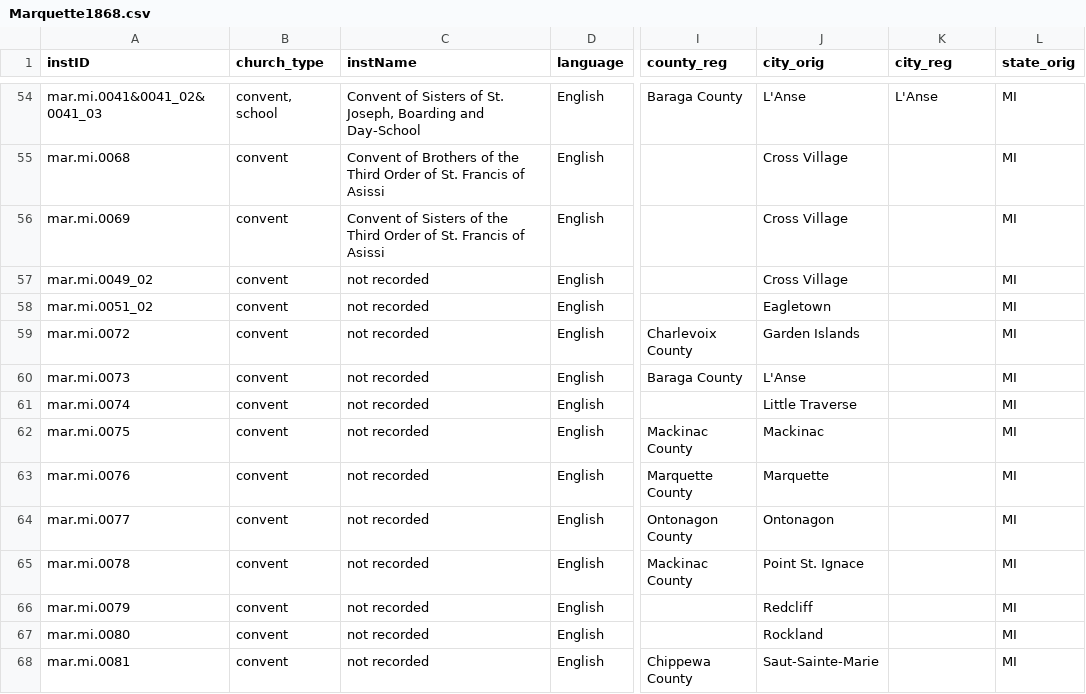
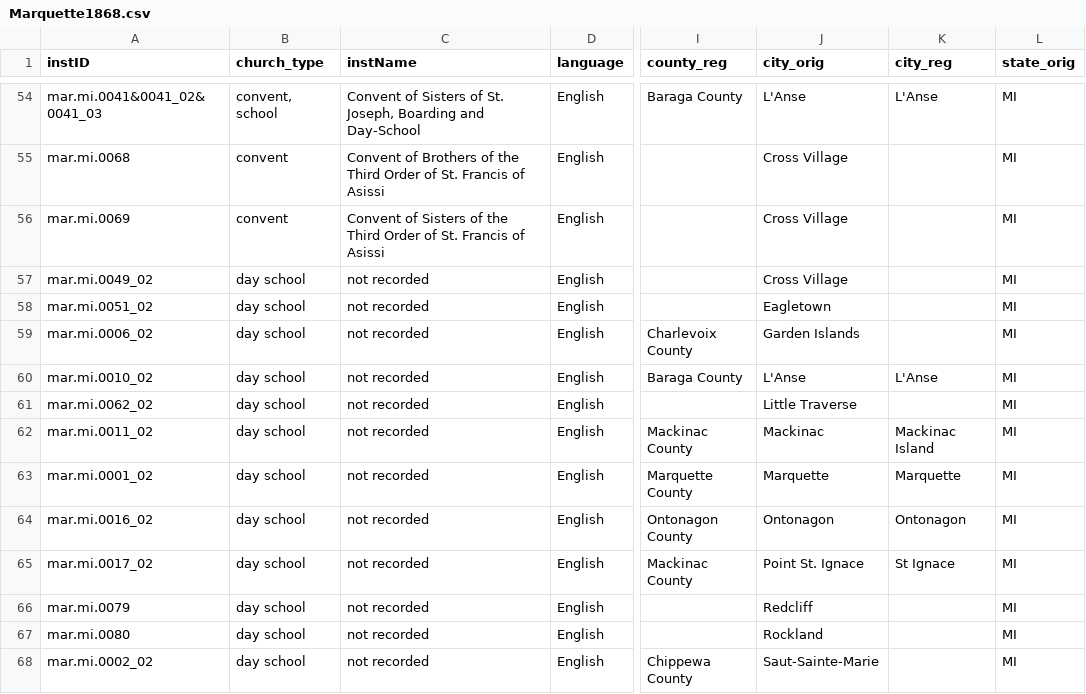
Before and after one commit to YuchenX063/Almanacs-Preprocess, a CSV file: processed/Marquette1868.csv, drawn as a sheet; only a part is shown, gaps mark what is left out; the diff covers the shown part only; the diff names each change by its address in the sheet, - before the commit and + after, or states it on an @@ line.

```diff
--- a/processed/Marquette1868.csv
+++ b/processed/Marquette1868.csv
-B57:B68 (church_type): convent
+B57:B68 (church_type): day school
-A59 (instID): mar.mi.0072
+A59 (instID): mar.mi.0006_02
-A60 (instID): mar.mi.0073
+A60 (instID): mar.mi.0010_02
-K60 (city_reg): (empty)
+K60 (city_reg): L'Anse
-A61 (instID): mar.mi.0074
+A61 (instID): mar.mi.0062_02
-A62 (instID): mar.mi.0075
+A62 (instID): mar.mi.0011_02
-K62 (city_reg): (empty)
+K62 (city_reg): Mackinac Island
-A63 (instID): mar.mi.0076
+A63 (instID): mar.mi.0001_02
-K63 (city_reg): (empty)
+K63 (city_reg): Marquette
-A64 (instID): mar.mi.0077
+A64 (instID): mar.mi.0016_02
-K64 (city_reg): (empty)
+K64 (city_reg): Ontonagon
-A65 (instID): mar.mi.0078
+A65 (instID): mar.mi.0017_02
-K65 (city_reg): (empty)
+K65 (city_reg): St Ignace
-A68 (instID): mar.mi.0081
+A68 (instID): mar.mi.0002_02
```
Also changed, not shown: 21 edited cells elsewhere in this file, processed/Charleston1836.csv, processed/Marquette1864.csv, 3 other files.
